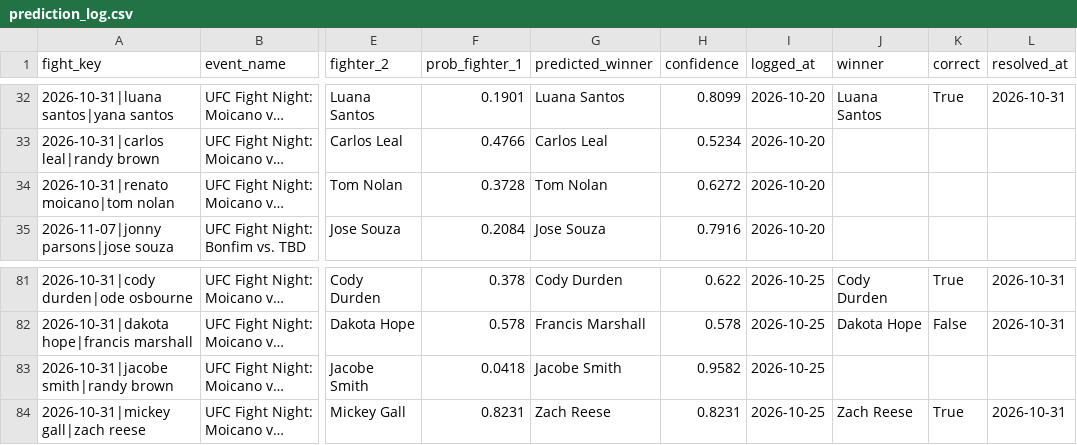
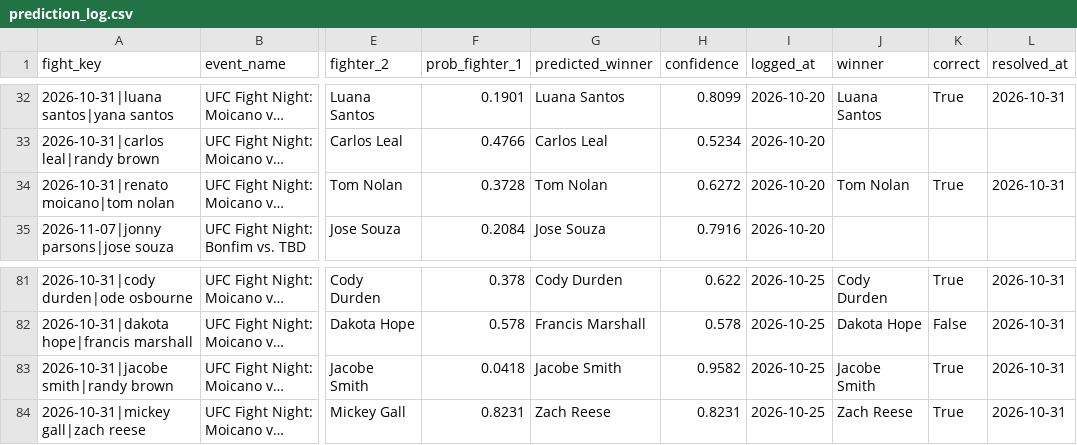
Before and after one commit to larissapavan/vektormma, a CSV file: data/raw/prediction_log.csv, drawn as a sheet; only a part is shown, gaps mark what is left out; long unchanged cells end in …; the diff names each change by its address in the sheet, - before the commit and + after, or states it on an @@ line.

```diff
--- a/data/raw/prediction_log.csv
+++ b/data/raw/prediction_log.csv
-J34 (winner): (empty)
+J34 (winner): Tom Nolan
-K34 (correct): (empty)
+K34 (correct): True
-L34 (resolved_at): (empty)
+L34 (resolved_at): 2026-10-31
-J83 (winner): (empty)
+J83 (winner): Jacobe Smith
-K83 (correct): (empty)
+K83 (correct): True
-L83 (resolved_at): (empty)
+L83 (resolved_at): 2026-10-31
```
Also changed, not shown: data/raw/fighter_career_stats.csv, data/raw/fighters.csv, 6 other files.
